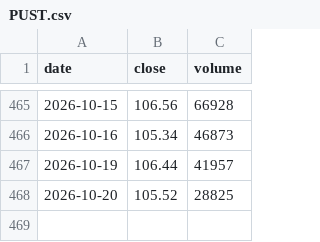
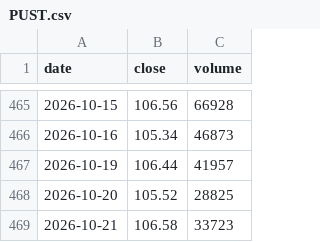
Before and after one commit to Michael-x-0/quant-pea-pipeline, a CSV file: data/PUST.csv, drawn as a sheet; only a part is shown, gaps mark what is left out; the diff names each change by its address in the sheet, - before the commit and + after, or states it on an @@ line.

```diff
--- a/data/PUST.csv
+++ b/data/PUST.csv
+row 469: 2026-10-21 | 106.58 | 33723
```
Also changed, not shown: data/DEFS.csv, data/EXA1.csv, 15 other files.
